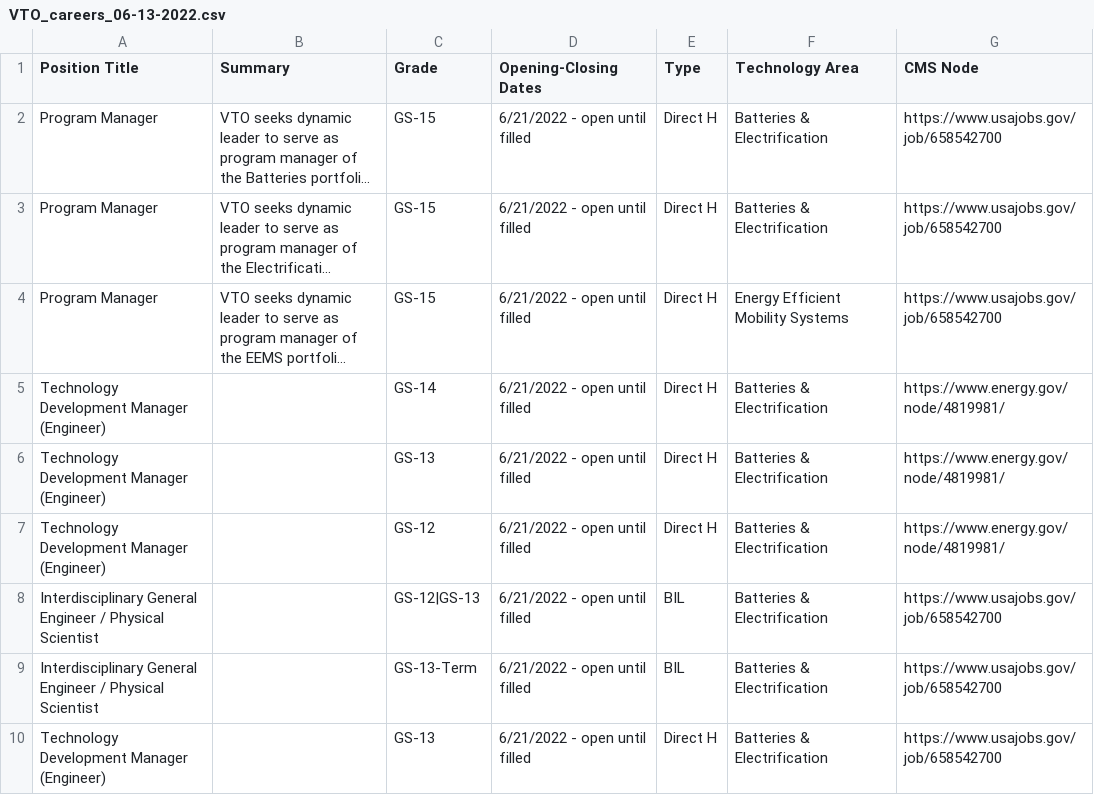
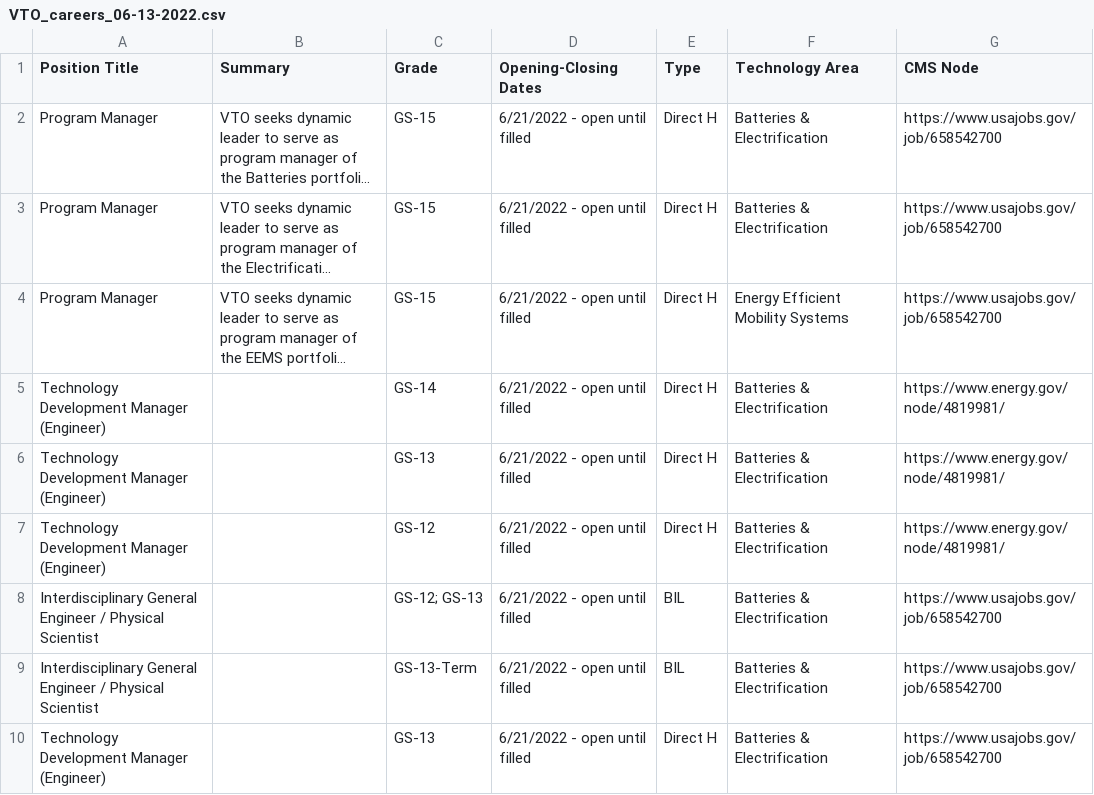
Before and after one commit to EEREweb/public, a CSV file: vto/datatables/careers/VTO_careers_06-13-2022.csv, drawn as a sheet; only a part is shown; long unchanged cells end in ….

Commit message:
Update VTO_careers_06-13-2022.csv

```diff
--- a/vto/datatables/careers/VTO_careers_06-13-2022.csv
+++ b/vto/datatables/careers/VTO_careers_06-13-2022.csv
@@ -7,3 +7,3 @@ Technology Development Manager (Engineer),,GS-13,6/21/2022 - open until filled,D
 Technology Development Manager (Engineer),,GS-12,6/21/2022 - open until filled,Direct H,Batteries & Electrification,https://www.energy.gov/node/4819981/
-Interdisciplinary General Engineer / Physical Scientist,,"GS-12|GS-13",6/21/2022 - open until filled,BIL,Batteries & Electrification,https://www.usajobs.gov/job/658542700
+Interdisciplinary General Engineer / Physical Scientist,,"GS-12; GS-13",6/21/2022 - open until filled,BIL,Batteries & Electrification,https://www.usajobs.gov/job/658542700
 Interdisciplinary General Engineer / Physical Scientist,,GS-13-Term,6/21/2022 - open until filled,BIL,Batteries & Electrification,https://www.usajobs.gov/job/658542700
```
